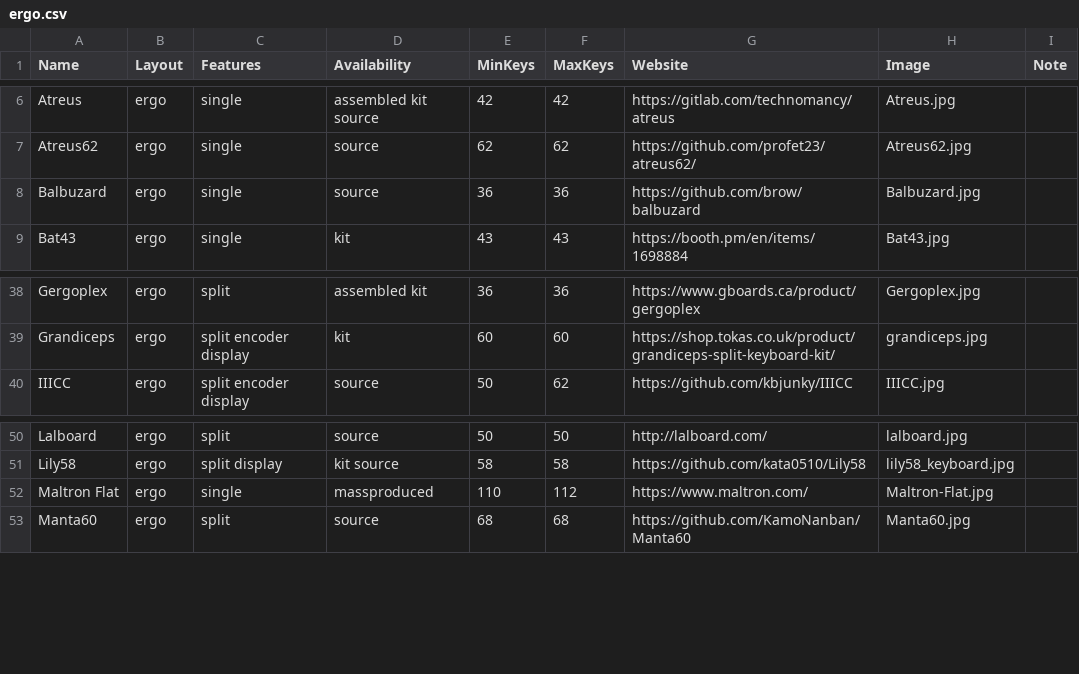
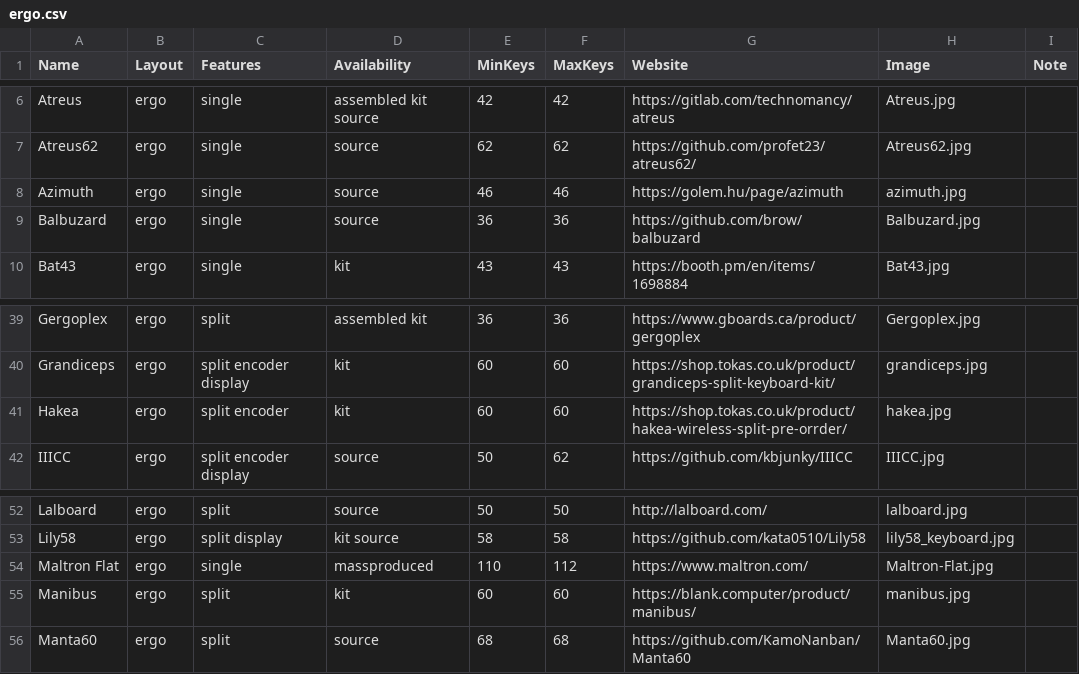
Before and after one commit to Aposymbiont/split-keyboards, a CSV file: ergo.csv, drawn as a sheet; only a part is shown, gaps mark what is left out.

Commit message:
Azimuth, Glove80, Hakea, Manibus.

```diff
--- a/ergo.csv
+++ b/ergo.csv
@@ -7,2 +7,3 @@ Atreus,ergo,single,assembled kit source,42,42,https://gitlab.com/technomancy/atr
 Atreus62,ergo,single,source,62,62,https://github.com/profet23/atreus62/,Atreus62.jpg,
+Azimuth,ergo,single,source,46,46,https://golem.hu/page/azimuth,azimuth.jpg,
 Balbuzard,ergo,single,source,36,36,https://github.com/brow/balbuzard,Balbuzard.jpg,
@@ -39,2 +40,3 @@ Gergoplex,ergo,split,assembled kit,36,36,https://www.gboards.ca/product/gergople
 Grandiceps,ergo,split encoder display,kit,60,60,https://shop.tokas.co.uk/product/grandiceps-split-keyboard-kit/,grandiceps.jpg,
+Hakea,ergo,split encoder,kit,60,60,https://shop.tokas.co.uk/product/hakea-wireless-split-pre-orrder/,hakea.jpg,
 IIICC,ergo,split encoder display,source,50,62,https://github.com/kbjunky/IIICC,IIICC.jpg,
@@ -52,2 +54,3 @@ Lily58,ergo,split display,kit source,58,58,https://github.com/kata0510/Lily58,li
 Maltron Flat,ergo,single,massproduced,110,112,https://www.maltron.com/,Maltron-Flat.jpg,
+Manibus,ergo,split,kit,60,60,https://blank.computer/product/manibus/,manibus.jpg,
 Manta60,ergo,split,source,68,68,https://github.com/KamoNanban/Manta60,Manta60.jpg,
```
Also changed, not shown: dish.csv, 8 other files.
